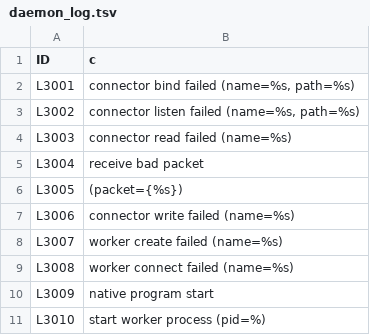
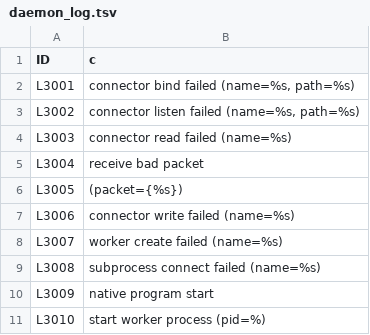
Before and after one commit to processwarp/processwarp, a TSV file: src/const/daemon_log.tsv, drawn as a sheet.

Commit message:
Split Worker and Subprocess module to use Subprocess module as common part

```diff
--- a/src/const/daemon_log.tsv
+++ b/src/const/daemon_log.tsv
@@ -8,3 +8,3 @@ L3006	connector write failed (name=%s)
 L3007	worker create failed (name=%s)
-L3008	worker connect failed (name=%s)
+L3008	subprocess connect failed (name=%s)
 L3009	native program start
```
Also changed, not shown: 8 other files.
